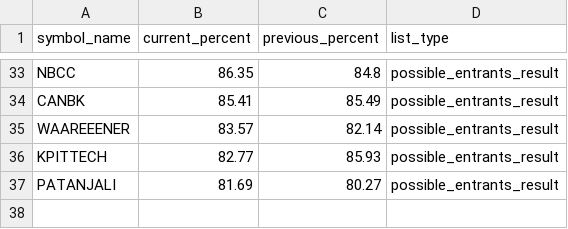
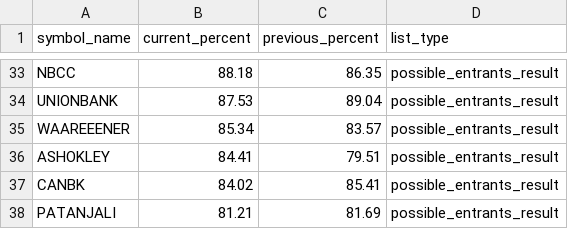
Before and after one commit to tsrajpurohit/MWPL, a CSV file: combined_ban_list.csv, drawn as a sheet; only a part is shown, gaps mark what is left out; removed rows and columns are numbered as before the commit, all else as after; the diff covers the shown part only; the diff names each change by its address in the sheet, - before the commit and + after, or states it on an @@ line.

```diff
--- a/combined_ban_list.csv
+++ b/combined_ban_list.csv
-B33 (current_percent): 86.35
+B33 (current_percent): 88.18
-C33 (previous_percent): 84.8
+C33 (previous_percent): 86.35
-row 34: CANBK | 85.41 | 85.49 | possible_entrants_result
+row 34: UNIONBANK | 87.53 | 89.04 | possible_entrants_result
-B35 (current_percent): 83.57
+B35 (current_percent): 85.34
-C35 (previous_percent): 82.14
+C35 (previous_percent): 83.57
-row 36: KPITTECH | 82.77 | 85.93 | possible_entrants_result
+row 36: ASHOKLEY | 84.41 | 79.51 | possible_entrants_result
+row 37: CANBK | 84.02 | 85.41 | possible_entrants_result
-B38 (current_percent): 81.69
+B38 (current_percent): 81.21
-C38 (previous_percent): 80.27
+C38 (previous_percent): 81.69
```
Also changed, not shown: 10 added rows, 10 removed rows and 42 edited cells elsewhere in this file.
